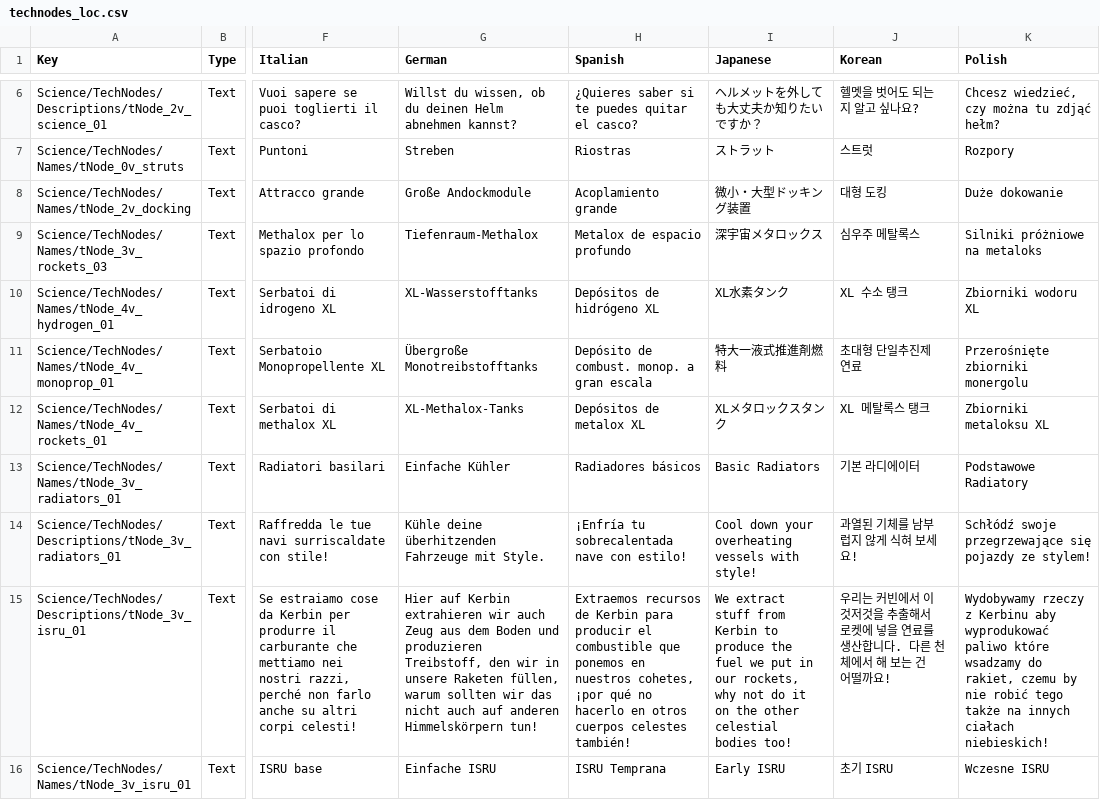
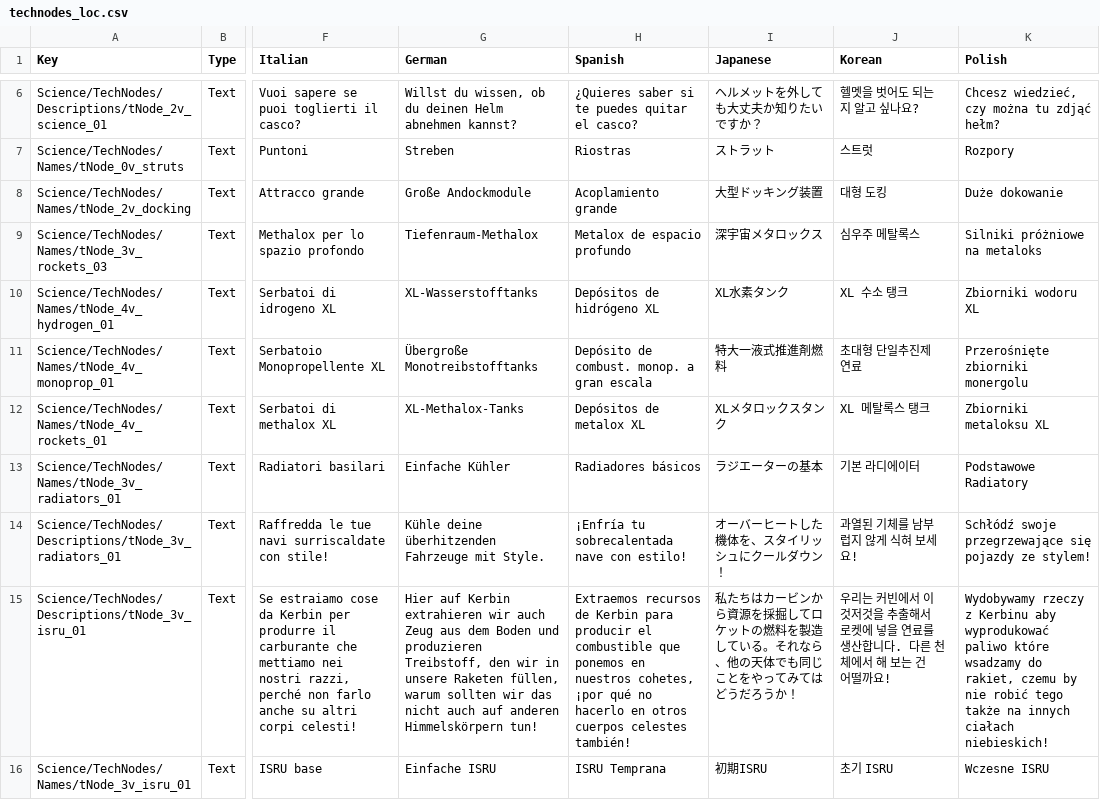
Before and after one commit to KSP2Redux/Content, a CSV file: localizations/technodes_loc.csv, drawn as a sheet; only a part is shown, gaps mark what is left out; the diff covers the shown part only; the diff names each change by its address in the sheet, - before the commit and + after, or states it on an @@ line.

```diff
--- a/localizations/technodes_loc.csv
+++ b/localizations/technodes_loc.csv
-I8 (Japanese): 微小・大型ドッキング装置
+I8 (Japanese): 大型ドッキング装置
-I13 (Japanese): Basic Radiators
+I13 (Japanese): ラジエーターの基本
-I14 (Japanese): Cool down your overheating vessels with style!
+I14 (Japanese): オーバーヒートした機体を、スタイリッシュにクールダウン！
-I15 (Japanese): We extract stuff from Kerbin to produce the fuel we put in our rockets, why not do it on the other celestial bodies too!
+I15 (Japanese): 私たちはカービンから資源を採掘してロケットの燃料を製造している。それなら、他の天体でも同じことをやってみてはどうだろうか！
-I16 (Japanese): Early ISRU
+I16 (Japanese): 初期ISRU
```
Also changed, not shown: 8 edited cells elsewhere in this file, localizations/missions_loc.csv, localizations/parts_loc.csv, 9 other files.
